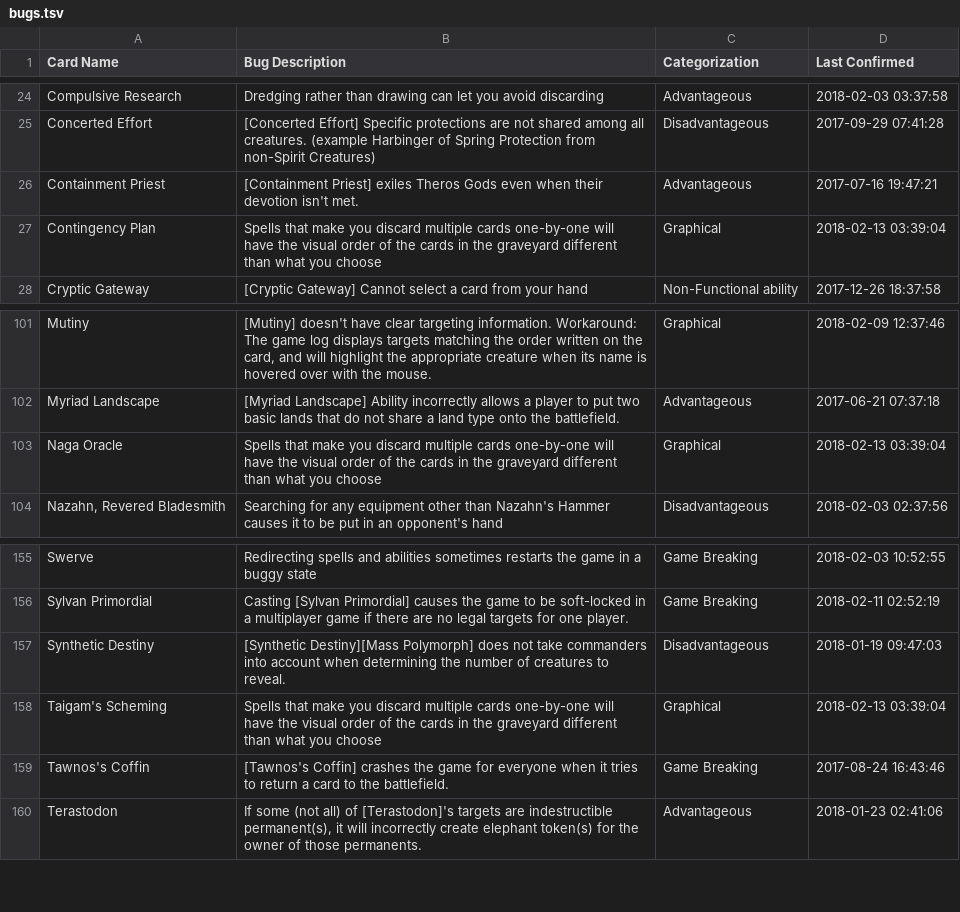
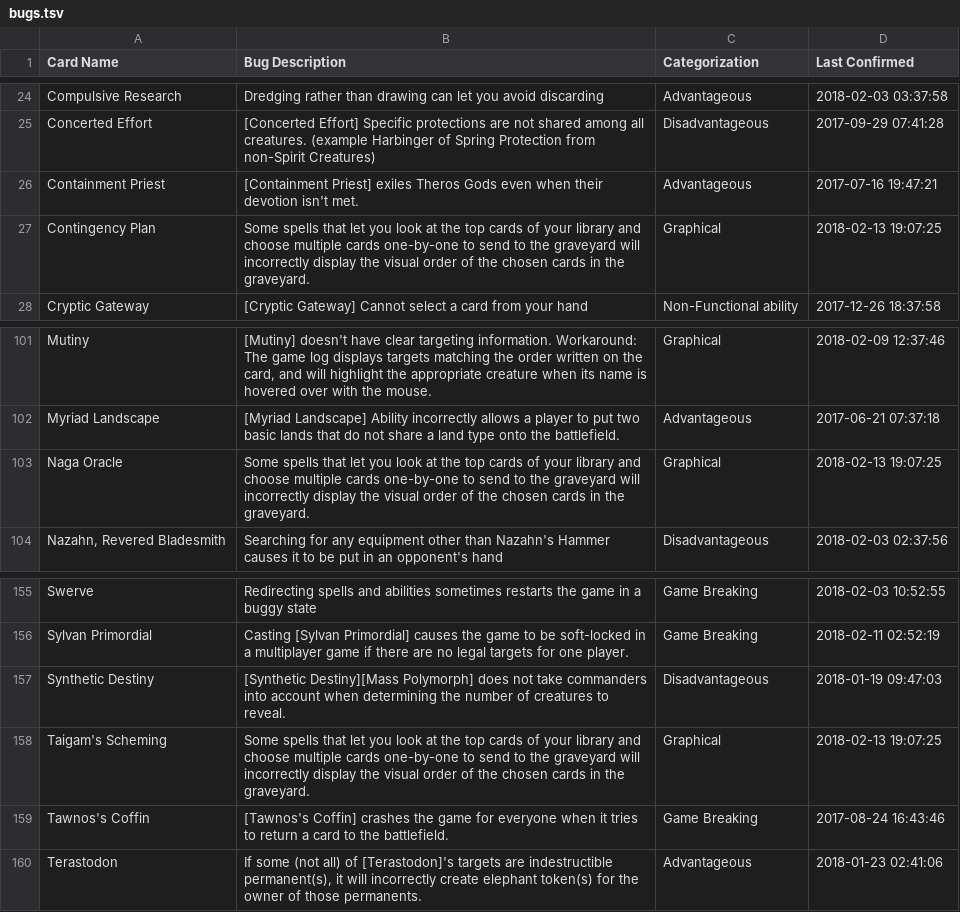
Before and after one commit to PennyDreadfulMTG/modo-bugs, a TSV file: bugs.tsv, drawn as a sheet; only a part is shown, gaps mark what is left out.

Commit message:
Updated Bug List from Issues

```diff
--- a/bugs.tsv
+++ b/bugs.tsv
@@ -26,3 +26,3 @@ Concerted Effort	[Concerted Effort] Specific protections are not shared among al
 Containment Priest	[Containment Priest] exiles Theros Gods even when their devotion isn't met.	Advantageous	2017-07-16 19:47:21
-Contingency Plan	Spells that make you discard multiple cards one-by-one will have the visual order of the cards in the graveyard different than what you choose	Graphical	2018-02-13 03:39:04
+Contingency Plan	Some spells that let you look at the top cards of your library and choose multiple cards one-by-one to send to the graveyard will incorrectly display the visual order of the chosen cards in the graveyard.	Graphical	2018-02-13 19:07:25
 Cryptic Gateway	[Cryptic Gateway] Cannot select a card from your hand	Non-Functional ability	2017-12-26 18:37:58
@@ -102,3 +102,3 @@ Mutiny	[Mutiny] doesn't have clear targeting information. Workaround: The game l
 Myriad Landscape	[Myriad Landscape] Ability incorrectly allows a player to put two basic lands that do not share a land type onto the battlefield.	Advantageous	2017-06-21 07:37:18
-Naga Oracle	Spells that make you discard multiple cards one-by-one will have the visual order of the cards in the graveyard different than what you choose	Graphical	2018-02-13 03:39:04
+Naga Oracle	Some spells that let you look at the top cards of your library and choose multiple cards one-by-one to send to the graveyard will incorrectly display the visual order of the chosen cards in the graveyard.	Graphical	2018-02-13 19:07:25
 Nazahn, Revered Bladesmith	Searching for any equipment other than Nazahn's Hammer causes it to be put in an opponent's hand	Disadvantageous	2018-02-03 02:37:56
@@ -157,3 +157,3 @@ Sylvan Primordial	Casting [Sylvan Primordial] causes the game to be soft-locked
 Synthetic Destiny	[Synthetic Destiny][Mass Polymorph] does not take commanders into account when determining the number of creatures to reveal.	Disadvantageous	2018-01-19 09:47:03
-Taigam's Scheming	Spells that make you discard multiple cards one-by-one will have the visual order of the cards in the graveyard different than what you choose	Graphical	2018-02-13 03:39:04
+Taigam's Scheming	Some spells that let you look at the top cards of your library and choose multiple cards one-by-one to send to the graveyard will incorrectly display the visual order of the chosen cards in the graveyard.	Graphical	2018-02-13 19:07:25
 Tawnos's Coffin	[Tawnos's Coffin] crashes the game for everyone when it tries to return a card to the battlefield.	Game Breaking	2017-08-24 16:43:46
```
Also changed, not shown: 1 other file.
